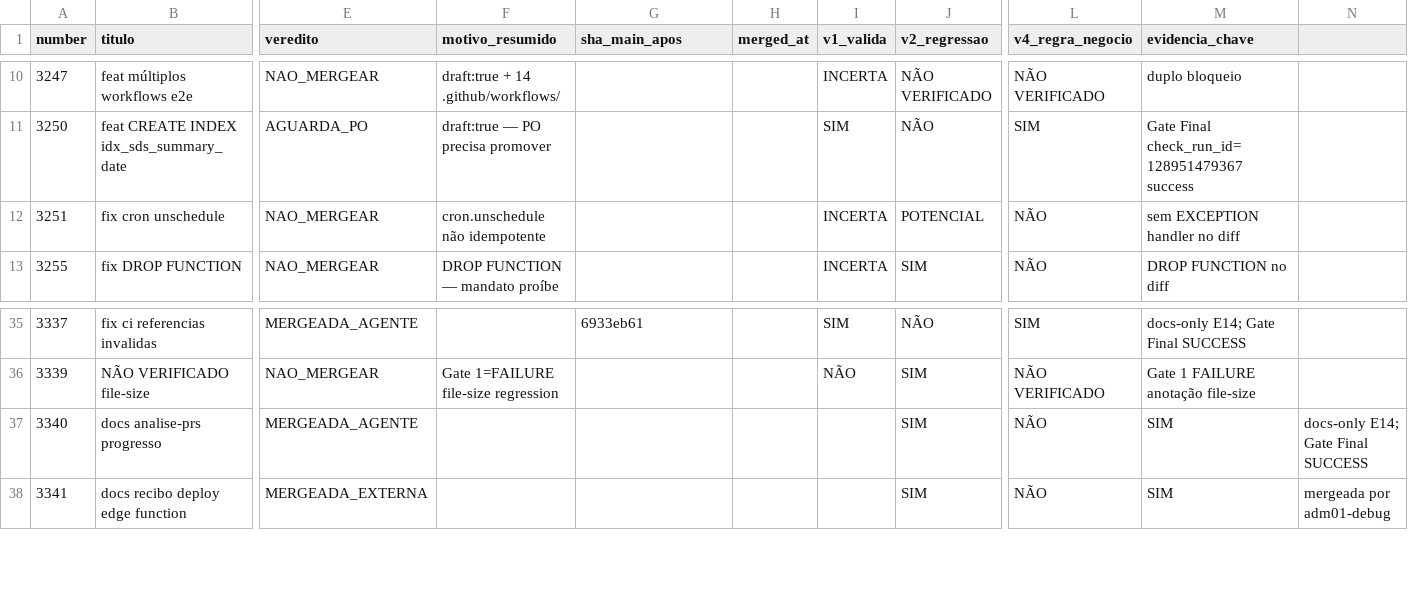
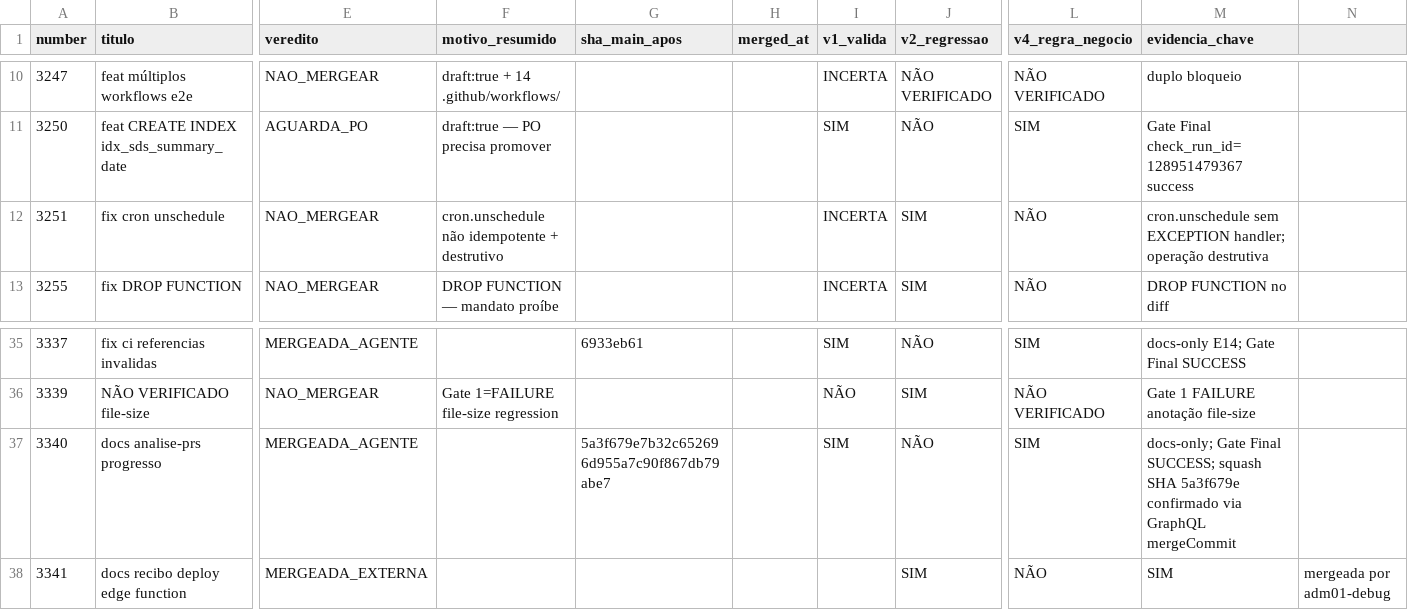
Before and after one commit to adm01-debug/Promo_Gifts_V4, a CSV file: analise-prs/prs.csv, drawn as a sheet; only a part is shown, gaps mark what is left out; the diff covers the shown part only; the diff names each change by its address in the sheet, - before the commit and + after, or states it on an @@ line.

```diff
--- a/analise-prs/prs.csv
+++ b/analise-prs/prs.csv
-F12 (motivo_resumido): cron.unschedule não idempotente
+F12 (motivo_resumido): cron.unschedule não idempotente + destrutivo
-J12 (v2_regressao): POTENCIAL
+J12 (v2_regressao): SIM
-M12 (evidencia_chave): sem EXCEPTION handler no diff
+M12 (evidencia_chave): cron.unschedule sem EXCEPTION handler; operação destrutiva
-G37 (sha_main_apos): (empty)
+G37 (sha_main_apos): 5a3f679e7b32c652696d955a7c90f867db79abe7
-I37 (v1_valida): (empty)
+I37 (v1_valida): SIM
-J37 (v2_regressao): SIM
+J37 (v2_regressao): NÃO
-L37 (v4_regra_negocio): NÃO
+L37 (v4_regra_negocio): SIM
-M37 (evidencia_chave): SIM
+M37 (evidencia_chave): docs-only; Gate Final SUCCESS; squash SHA 5a3f679e confirmado via GraphQL mergeCommit
-N37: docs-only E14; Gate Final SUCCESS
+N37: (empty)
```
Also changed, not shown: 38 edited cells elsewhere in this file, 10 other files.
